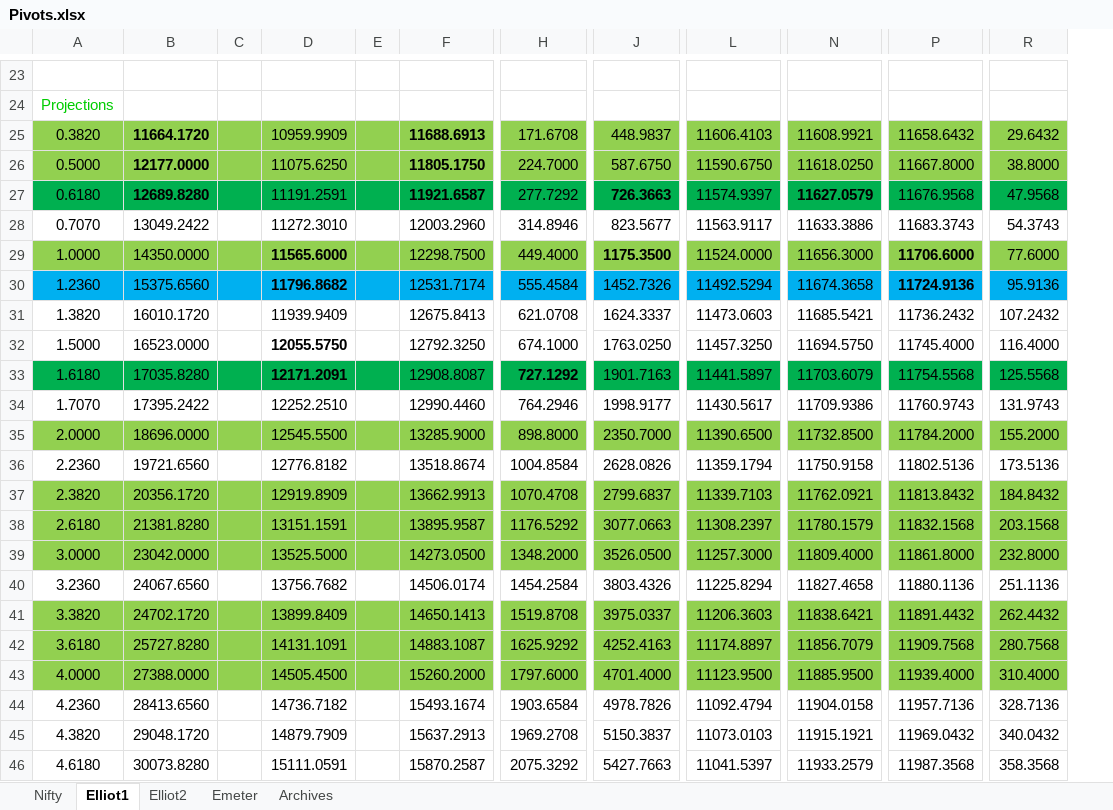
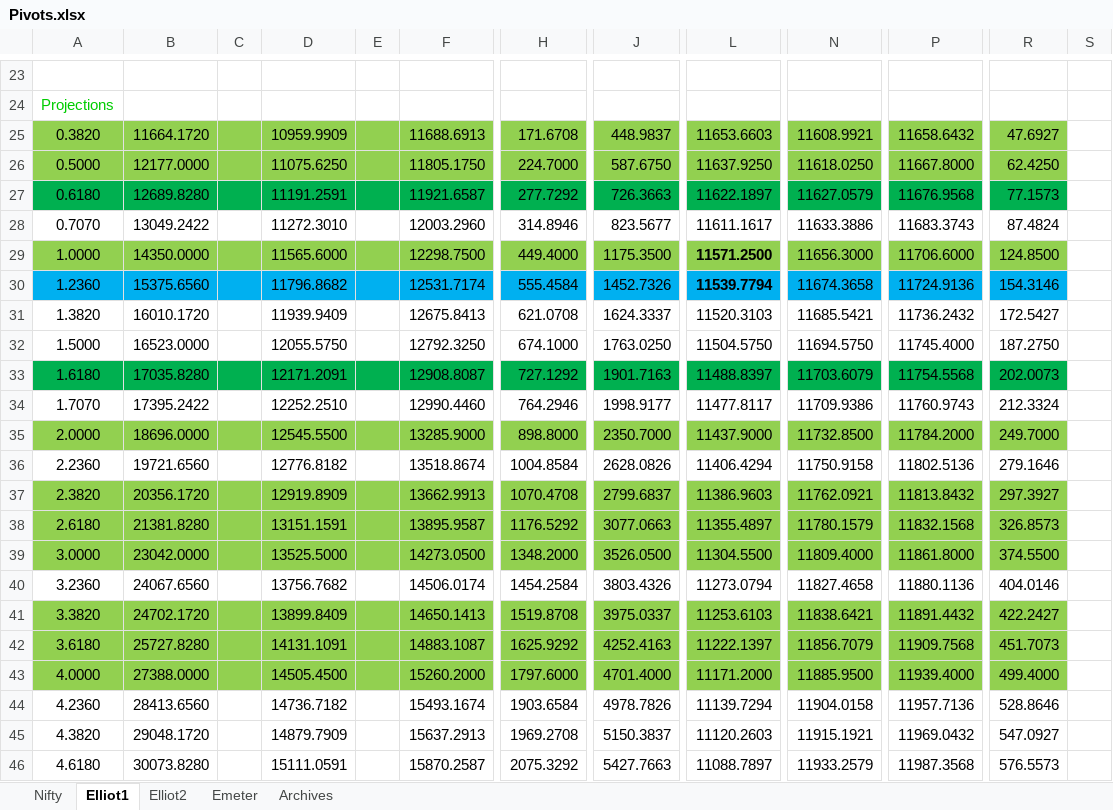
Before and after one commit to anbumaran/stocks, an Excel workbook: Pivots.xlsx, sheet Elliot1, drawn as a sheet; only a part is shown, gaps mark what is left out; values as stored, in another font and other column widths than the file's, no borders; removed rows and columns are numbered as before the commit, all else as after; the diff covers the shown part only; the diff names each change by its address in the sheet, - before the commit and + after, or states it on an @@ line.

Commit message:
iTrack

```diff
--- a/Pivots.xlsx (sheet Elliot1)
+++ b/Pivots.xlsx (sheet Elliot1)
-column R, rows 25-46: 29.6432 | 38.8000 | 47.9568 | 54.3743 | 77.6000 | 95.9136 | 107.2432 | 116.4000 | 125.5568 | 131.9743 | 155.2000 | 173.5136 | 184.8432 | 203.1568 | 232.8000 | 251.1136 | 262.4432 | 280.7568 | 310.4000 | 328.7136 | 340.0432 | 358.3568
+column R, rows 25-46: 47.6927 | 62.4250 | 77.1573 | 87.4824 | 124.8500 | 154.3146 | 172.5427 | 187.2750 | 202.0073 | 212.3324 | 249.7000 | 279.1646 | 297.3927 | 326.8573 | 374.5500 | 404.0146 | 422.2427 | 451.7073 | 499.4000 | 528.8646 | 547.0927 | 576.5573
+column S, empty
-B25:B27 bold: on
+B25:B27 bold: off
-F25:F27 bold: on
+F25:F27 bold: off
-L25: 11606.4103
+L25: 11653.6603
-L26: 11590.6750
+L26: 11637.9250
-J27 bold: on
+J27 bold: off
-L27: 11574.9397
+L27: 11622.1897
-N27 bold: on
+N27 bold: off
-L28: 11563.9117
+L28: 11611.1617
-D29:D30 bold: on
+D29:D30 bold: off
-J29 bold: on
+J29 bold: off
-L29: 11524.0000
+L29: 11571.2500
-L29:L30 bold: off
+L29:L30 bold: on
-P29:P30 bold: on
+P29:P30 bold: off
-L30: 11492.5294
+L30: 11539.7794
-L31: 11473.0603
+L31: 11520.3103
-D32:D33 bold: on
+D32:D33 bold: off
-L32: 11457.3250
+L32: 11504.5750
-H33 bold: on
+H33 bold: off
-L33: 11441.5897
+L33: 11488.8397
-L34: 11430.5617
+L34: 11477.8117
-L35: 11390.6500
+L35: 11437.9000
-L36: 11359.1794
+L36: 11406.4294
-L37: 11339.7103
+L37: 11386.9603
-L38: 11308.2397
+L38: 11355.4897
-L39: 11257.3000
+L39: 11304.5500
-L40: 11225.8294
+L40: 11273.0794
-L41: 11206.3603
+L41: 11253.6103
-L42: 11174.8897
+L42: 11222.1397
-L43: 11123.9500
+L43: 11171.2000
-L44: 11092.4794
+L44: 11139.7294
-L45: 11073.0103
+L45: 11120.2603
-L46: 11041.5397
+L46: 11088.7897
```
Also changed, not shown: 5 edited cells and cell formats elsewhere in this sheet, sheet Nifty, formulas that keep their value, hidden cells.
